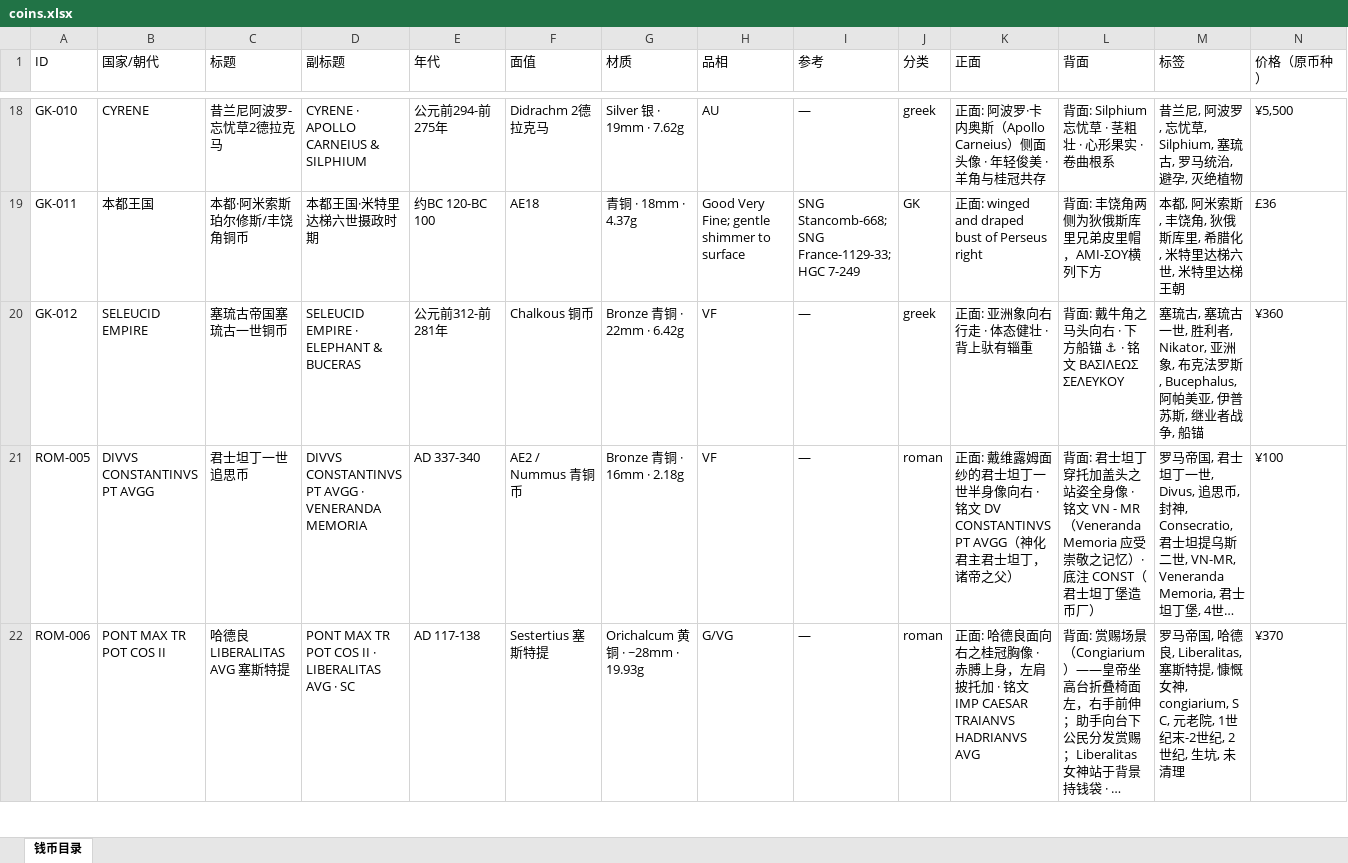
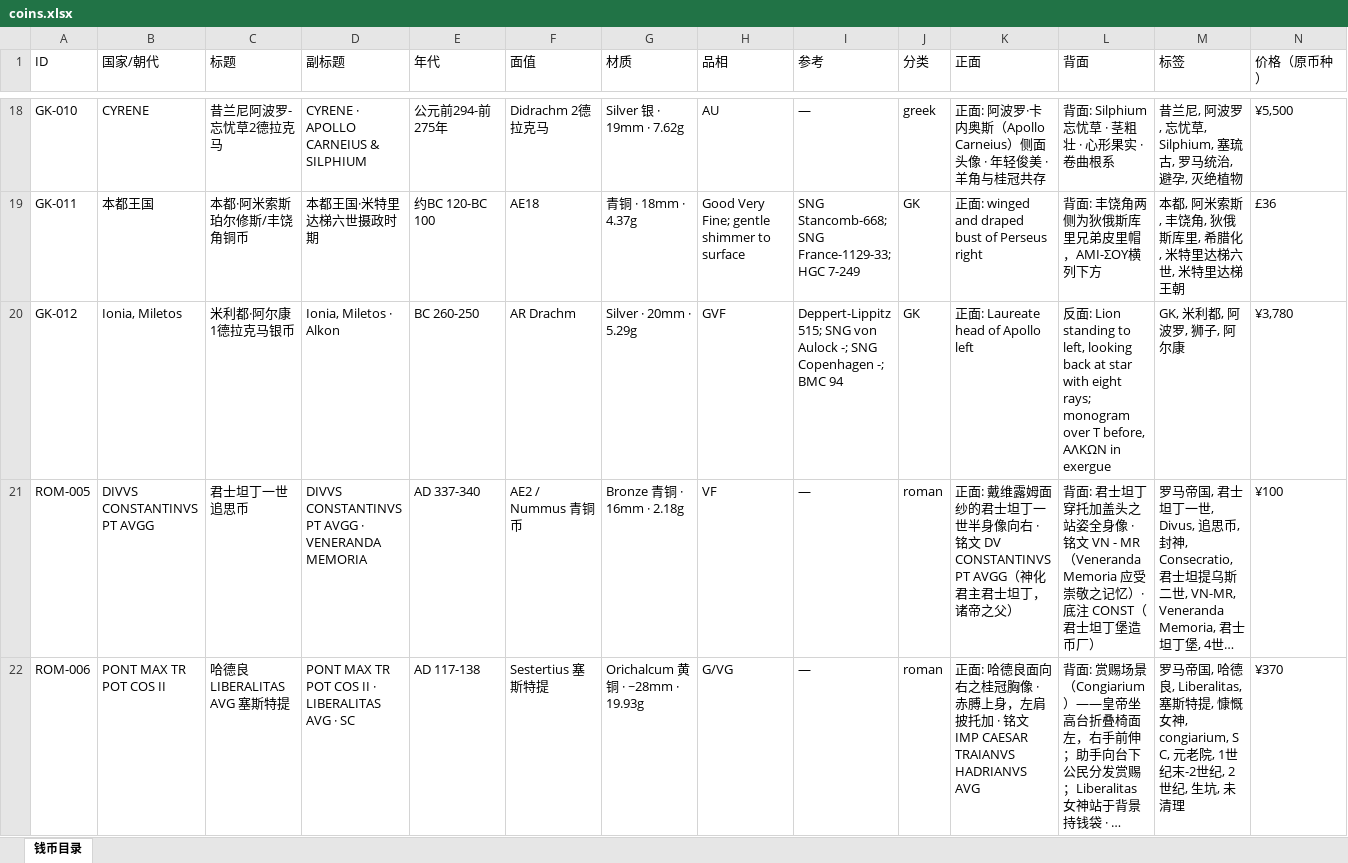
Before and after one commit to fisherfix/coin-collection, an Excel workbook: coin-archive/coins.xlsx, sheet 钱币目录, drawn as a sheet; only a part is shown, gaps mark what is left out; long unchanged cells end in …; values as stored, in another font and other column widths than the file's, no borders; the diff covers the shown part only; the diff names each change by its address in the sheet, - before the commit and + after, or states it on an @@ line.

```diff
--- a/coin-archive/coins.xlsx (sheet 钱币目录)
+++ b/coin-archive/coins.xlsx (sheet 钱币目录)
-B20 (国家/朝代): SELEUCID EMPIRE
+B20 (国家/朝代): Ionia, Miletos
-C20 (标题): 塞琉古帝国塞琉古一世铜币
+C20 (标题): 米利都·阿尔康 1德拉克马银币
-D20 (副标题): SELEUCID EMPIRE · ELEPHANT & BUCERAS
+D20 (副标题): Ionia, Miletos · Alkon
-E20 (年代): 公元前312-前281年
+E20 (年代): BC 260-250
-F20 (面值): Chalkous 铜币
+F20 (面值): AR Drachm
-G20 (材质): Bronze 青铜 · 22mm · 6.42g
+G20 (材质): Silver · 20mm · 5.29g
-H20 (品相): VF
+H20 (品相): GVF
-I20 (参考): —
+I20 (参考): Deppert-Lippitz 515; SNG von Aulock -; SNG Copenhagen -; BMC 94
-J20 (分类): greek
+J20 (分类): GK
-K20 (正面): 正面: 亚洲象向右行走 · 体态健壮 · 背上驮有辎重
+K20 (正面): 正面: Laureate head of Apollo left
-L20 (背面): 背面: 戴牛角之马头向右 · 下方船锚 ⚓ · 铭文 ΒΑΣΙΛΕΩΣ ΣΕΛΕΥΚΟΥ
+L20 (背面): 反面: Lion standing to left, looking back at star with eight rays; monogram over T before, ΑΛΚΩΝ in exergue
-M20 (标签): 塞琉古, 塞琉古一世, 胜利者, Nikator, 亚洲象, 布克法罗斯, Bucephalus, 阿帕美亚, 伊普苏斯, 继业者战争, 船锚
+M20 (标签): GK, 米利都, 阿波罗, 狮子, 阿尔康
-N20 (价格（原币种）): ¥360
+N20 (价格（原币种）): ¥3,780
```
Also changed, not shown: 1 added row and 8 edited cells elsewhere in this sheet, 4 other files.
